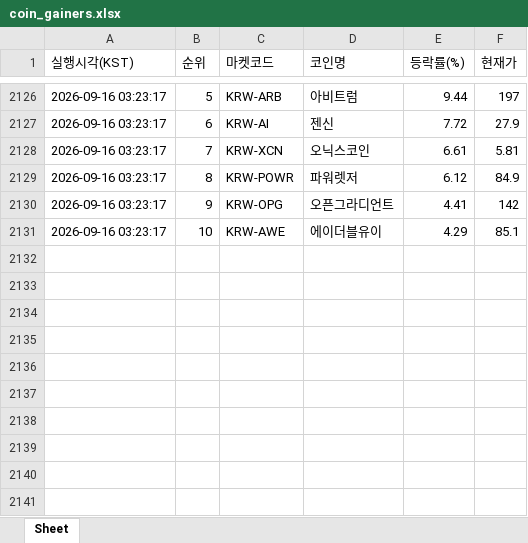
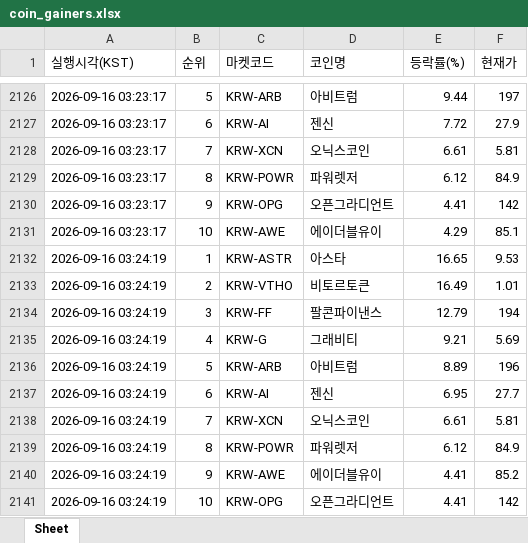
Before and after one commit to betterhwan-glitch/upbi-fire, an Excel workbook: coin_gainers.xlsx, sheet Sheet, drawn as a sheet; only a part is shown, gaps mark what is left out; values as stored, in another font and other column widths than the file's, no borders; the diff names each change by its address in the sheet, - before the commit and + after, or states it on an @@ line.

```diff
--- a/coin_gainers.xlsx (sheet Sheet)
+++ b/coin_gainers.xlsx (sheet Sheet)
+row 2132: 2026-09-16 03:24:19 | 1 | KRW-ASTR | 아스타 | 16.65 | 9.53
+row 2133: 2026-09-16 03:24:19 | 2 | KRW-VTHO | 비토르토큰 | 16.49 | 1.01
+row 2134: 2026-09-16 03:24:19 | 3 | KRW-FF | 팔콘파이낸스 | 12.79 | 194
+row 2135: 2026-09-16 03:24:19 | 4 | KRW-G | 그래비티 | 9.21 | 5.69
+row 2136: 2026-09-16 03:24:19 | 5 | KRW-ARB | 아비트럼 | 8.89 | 196
+row 2137: 2026-09-16 03:24:19 | 6 | KRW-AI | 젠신 | 6.95 | 27.7
+row 2138: 2026-09-16 03:24:19 | 7 | KRW-XCN | 오닉스코인 | 6.61 | 5.81
+row 2139: 2026-09-16 03:24:19 | 8 | KRW-POWR | 파워렛저 | 6.12 | 84.9
+row 2140: 2026-09-16 03:24:19 | 9 | KRW-AWE | 에이더블유이 | 4.41 | 85.2
+row 2141: 2026-09-16 03:24:19 | 10 | KRW-OPG | 오픈그라디언트 | 4.41 | 142
```
